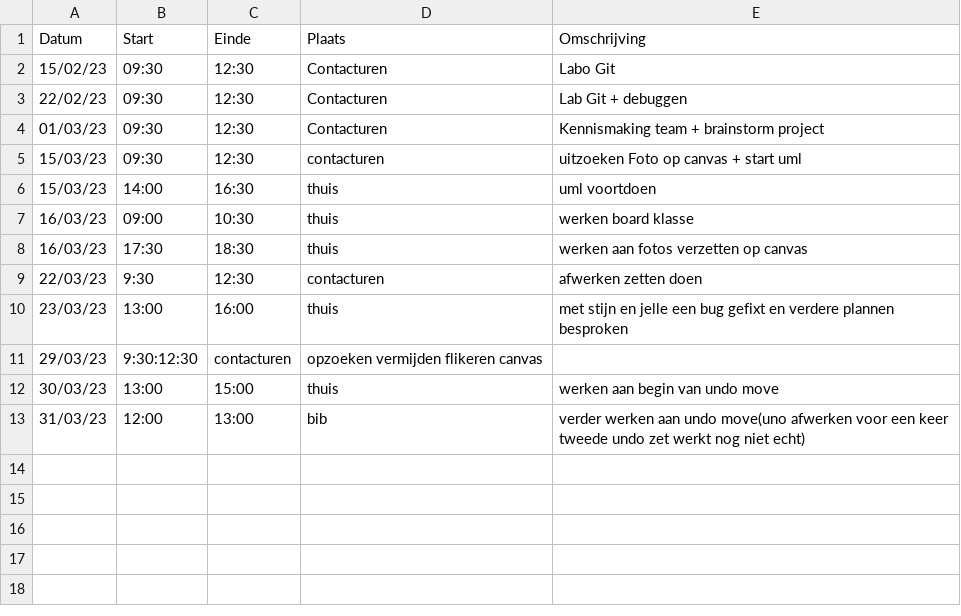
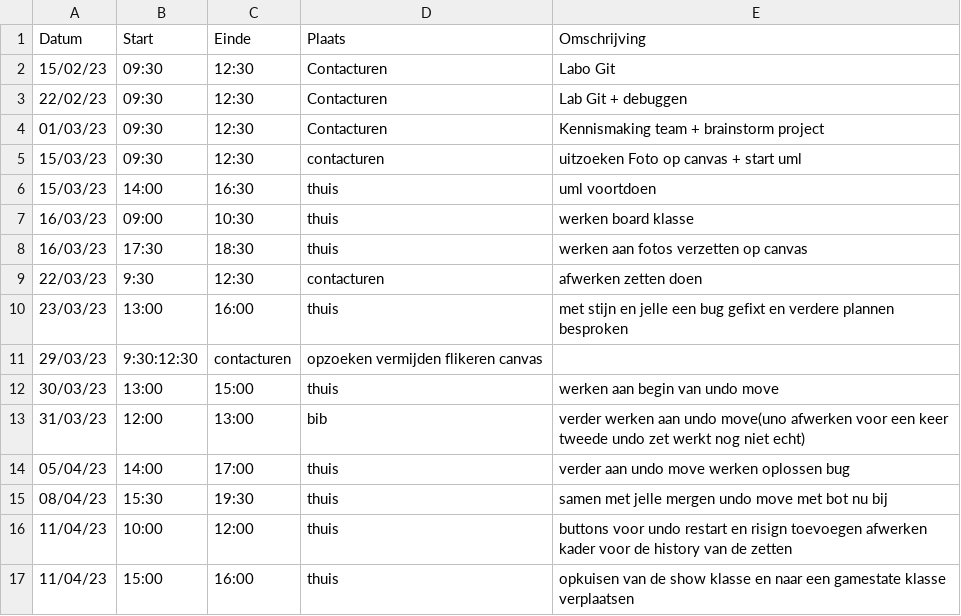
Before and after one commit to wiebe-vandendriessche/schaken, a CSV file: logboeken/StevensBrecht.csv, drawn as a sheet.

Commit message:
Update StevensBrecht.csv

```diff
--- a/logboeken/StevensBrecht.csv
+++ b/logboeken/StevensBrecht.csv
@@ -13 +13,5 @@ Datum,Start,Einde,Plaats,Omschrijving
 31/03/23,12:00,13:00,bib,verder werken aan undo move(uno afwerken voor een keer tweede undo zet werkt nog niet echt)
+05/04/23,14:00,17:00,thuis,verder aan undo move werken oplossen bug
+08/04/23,15:30,19:30,thuis,samen met jelle mergen undo move met bot nu bij
+11/04/23,10:00,12:00,thuis, buttons voor undo restart en risign toevoegen afwerken kader voor de history van de zetten
+11/04/23,15:00,16:00,thuis, opkuisen van de show klasse en naar een gamestate klasse verplaatsen
```
